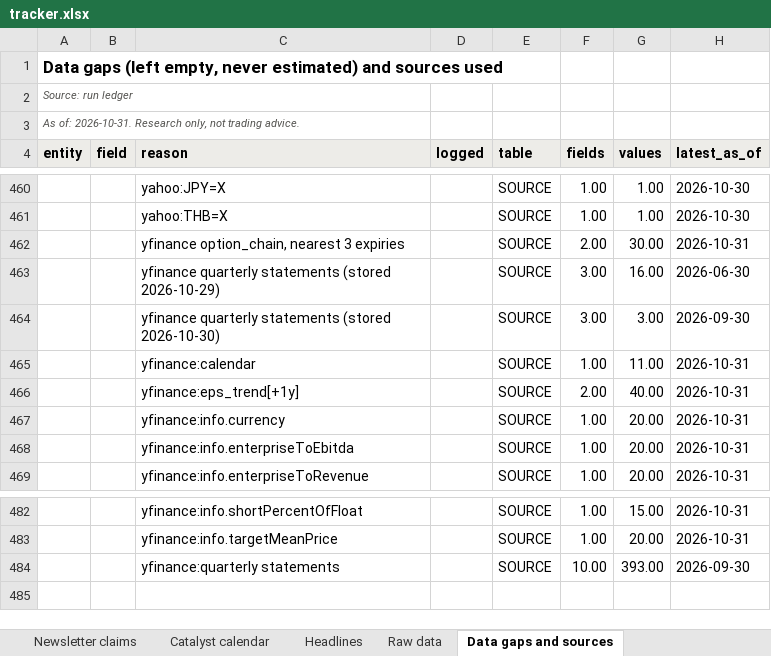
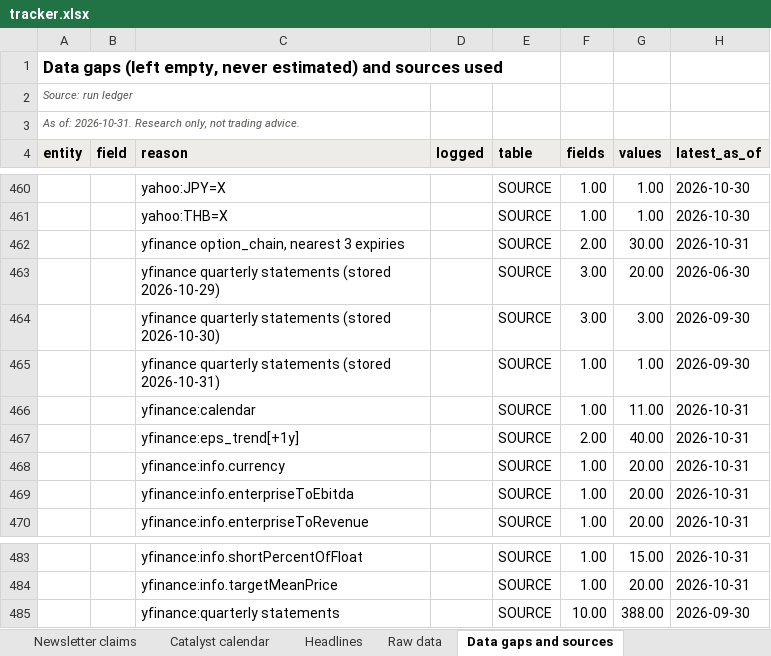
Before and after one commit to sweetbabyjaysus/wheredalootat, an Excel workbook: investment_tracker/tracker.xlsx, sheet Data gaps and sources, drawn as a sheet; only a part is shown, gaps mark what is left out; values as stored, in another font and other column widths than the file's, no borders; addresses are those after the commit; the diff names each change by its address in the sheet, - before the commit and + after, or states it on an @@ line.

```diff
--- a/investment_tracker/tracker.xlsx (sheet Data gaps and sources)
+++ b/investment_tracker/tracker.xlsx (sheet Data gaps and sources)
-G463 (values): 16.00
+G463 (values): 20.00
+row 465:  |  | yfinance quarterly statements (stored 2026-10-31) |  | SOURCE | 1.00 | 1.00 | 2026-09-30
-G485 (values): 393.00
+G485 (values): 388.00
```
Also changed, not shown: sheet Raw data, other sheet tabs, 6 other files.
